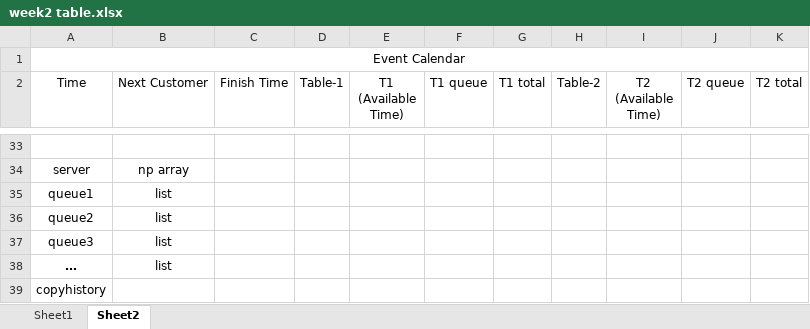
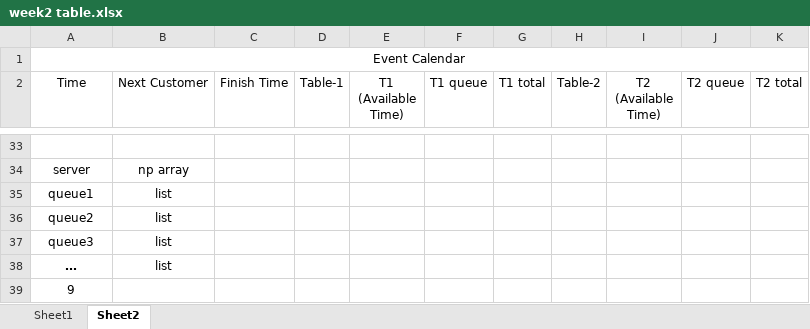
Before and after one commit to Liyaozuu/UoE_Msc_Dissertation, an Excel workbook: week2 table.xlsx, sheet Sheet2, drawn as a sheet; only a part is shown, gaps mark what is left out; values as stored, in another font and other column widths than the file's, no borders; the diff names each change by its address in the sheet, - before the commit and + after, or states it on an @@ line.

```diff
--- a/week2 table.xlsx (sheet Sheet2)
+++ b/week2 table.xlsx (sheet Sheet2)
-A39 (Time): copyhistory
+A39 (Time): 9
```
Also changed, not shown: 2 other files.
